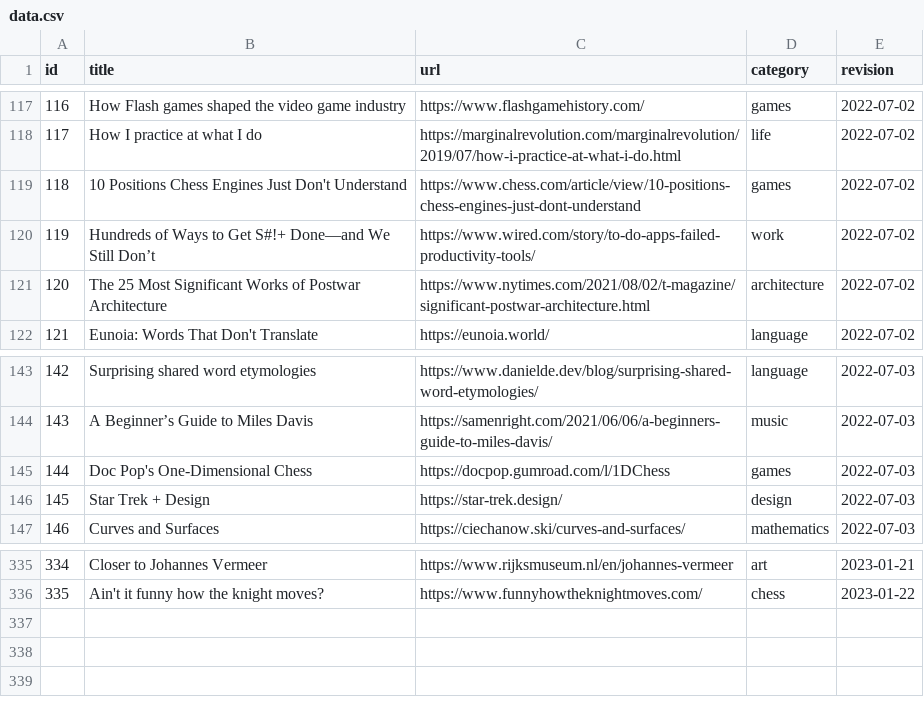
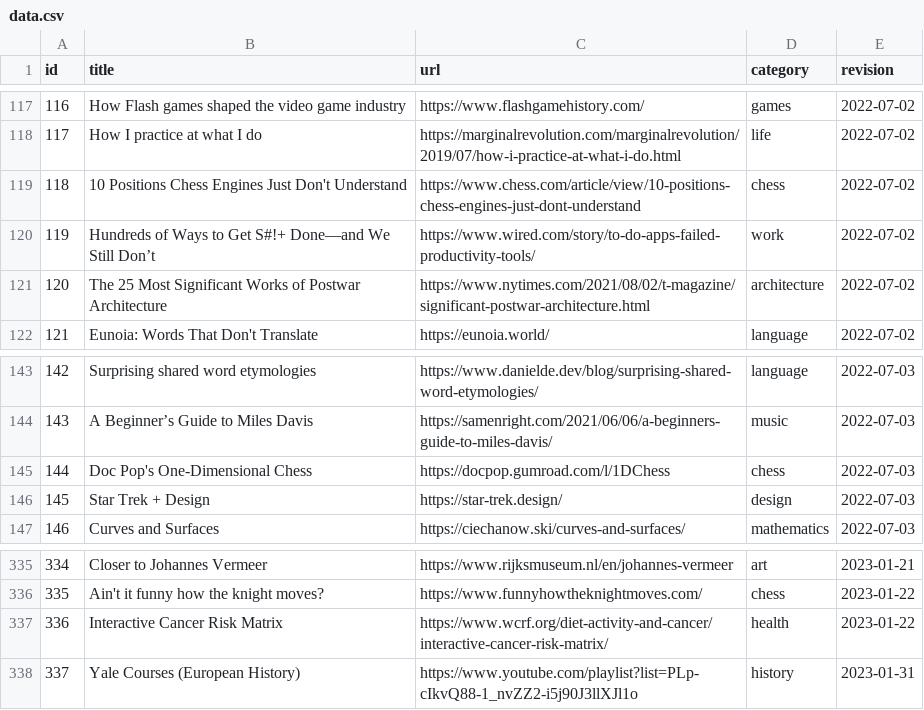
Before and after one commit to erikgahner/links, a CSV file: data.csv, drawn as a sheet; only a part is shown, gaps mark what is left out.

```diff
--- a/data.csv
+++ b/data.csv
@@ -118,3 +118,3 @@ id,title,url,category,revision
 117,"How I practice at what I do",https://marginalrevolution.com/marginalrevolution/2019/07/how-i-practice-at-what-i-do.html,life,"2022-07-02"
-118,"10 Positions Chess Engines Just Don't Understand",https://www.chess.com/article/view/10-positions-chess-engines-just-dont-understand,games,"2022-07-02"
+118,"10 Positions Chess Engines Just Don't Understand",https://www.chess.com/article/view/10-positions-chess-engines-just-dont-understand,chess,"2022-07-02"
 119,"Hundreds of Ways to Get S#!+ Done—and We Still Don’t",https://www.wired.com/story/to-do-apps-failed-productivity-tools/,work,"2022-07-02"
@@ -144,3 +144,3 @@ id,title,url,category,revision
 143,"A Beginner’s Guide to Miles Davis",https://samenright.com/2021/06/06/a-beginners-guide-to-miles-davis/,music,"2022-07-03"
-144,"Doc Pop's One-Dimensional Chess",https://docpop.gumroad.com/l/1DChess,games,"2022-07-03"
+144,"Doc Pop's One-Dimensional Chess",https://docpop.gumroad.com/l/1DChess,chess,"2022-07-03"
 145,"Star Trek + Design",https://star-trek.design/,design,"2022-07-03"
@@ -336 +336,3 @@ id,title,url,category,revision
 335,"Ain't it funny how the knight moves?",https://www.funnyhowtheknightmoves.com/,chess,"2023-01-22"
+336,"Interactive Cancer Risk Matrix",https://www.wcrf.org/diet-activity-and-cancer/interactive-cancer-risk-matrix/,health,"2023-01-22"
+337,"Yale Courses (European History)",https://www.youtube.com/playlist?list=PLp-cIkvQ88-1_nvZZ2-i5j90J3llXJl1o,history,"2023-01-31"
```
Also changed, not shown: 1 other file.
